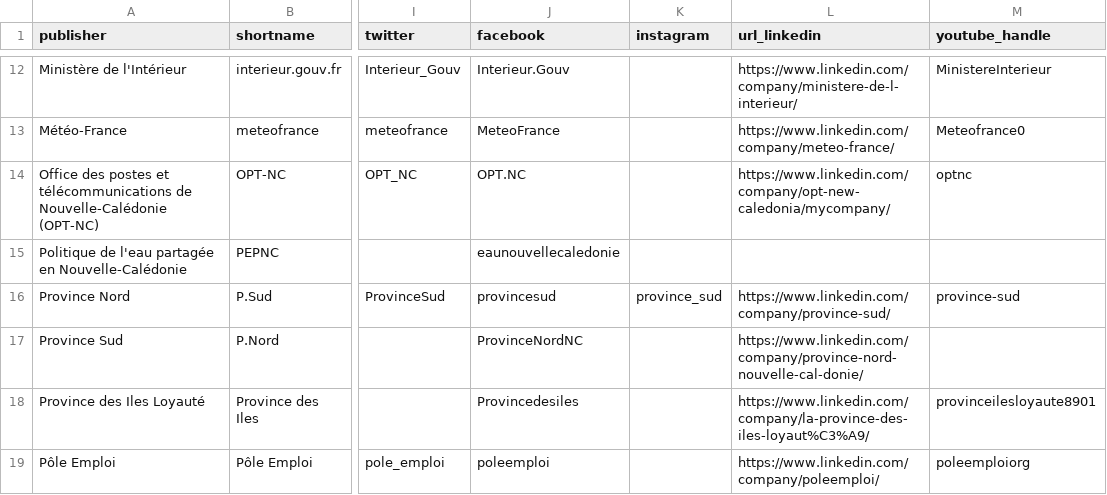
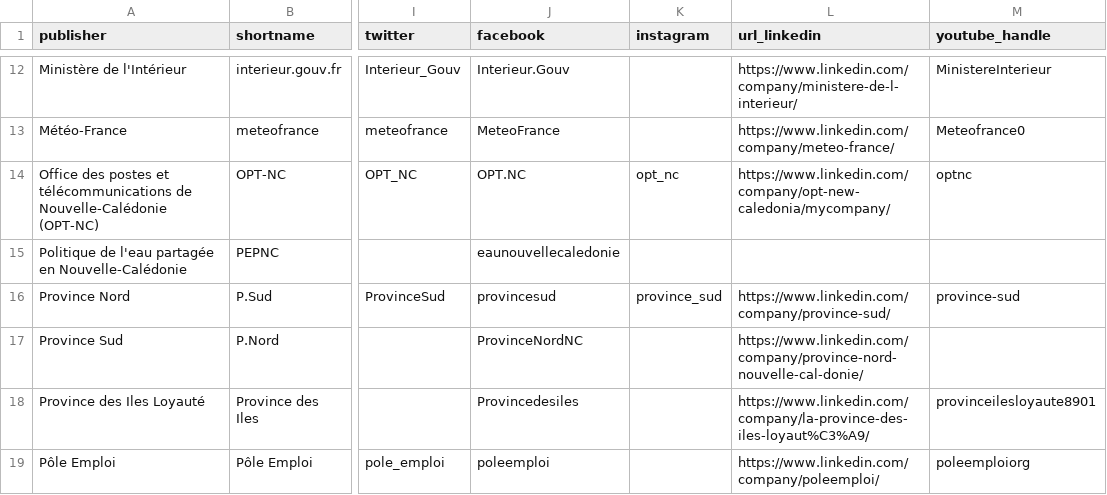
Before and after one commit to adriens/odata-data-gouv-nc, a CSV file: data/publishers.csv, drawn as a sheet; only a part is shown, gaps mark what is left out; the diff names each change by its address in the sheet, - before the commit and + after, or states it on an @@ line.

Commit message:
Update publishers.csv

```diff
--- a/data/publishers.csv
+++ b/data/publishers.csv
-K14 (instagram): (empty)
+K14 (instagram): opt_nc
```
